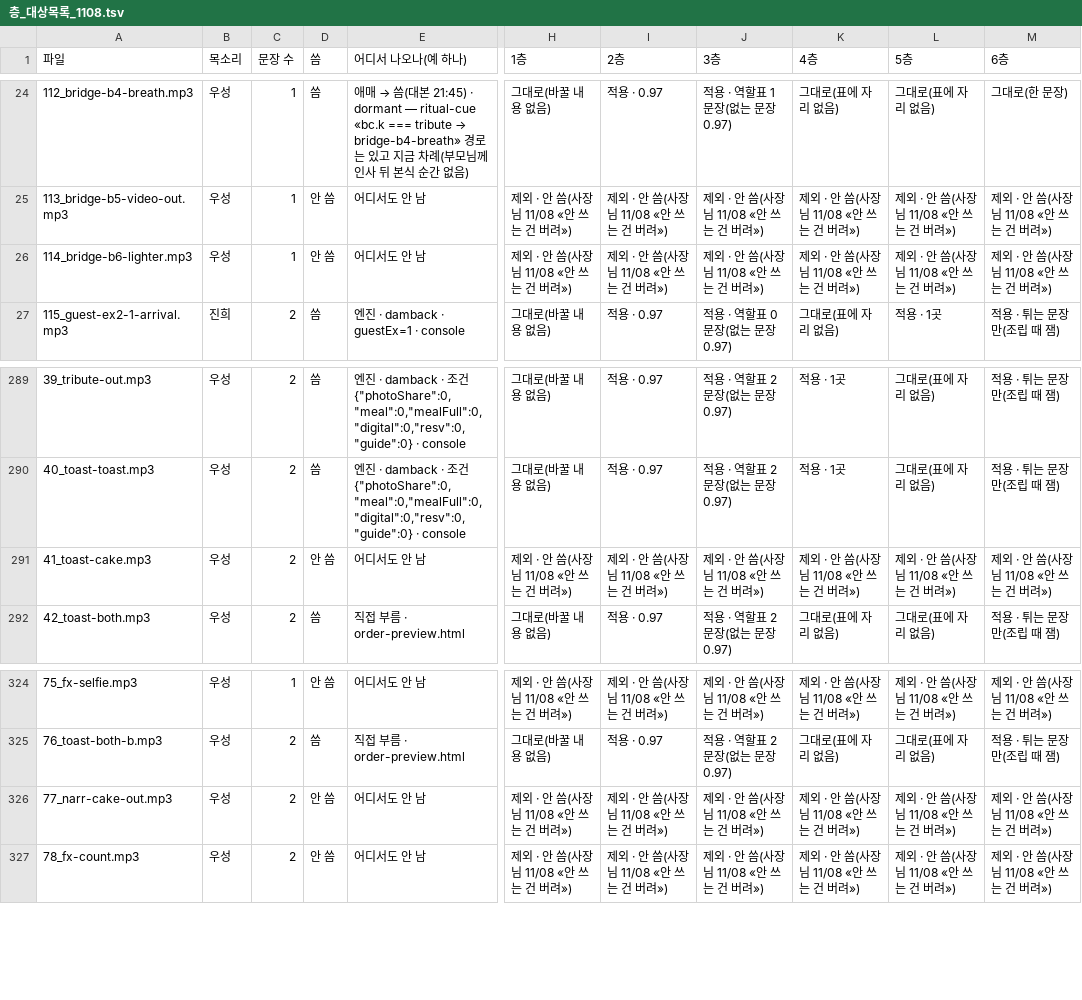
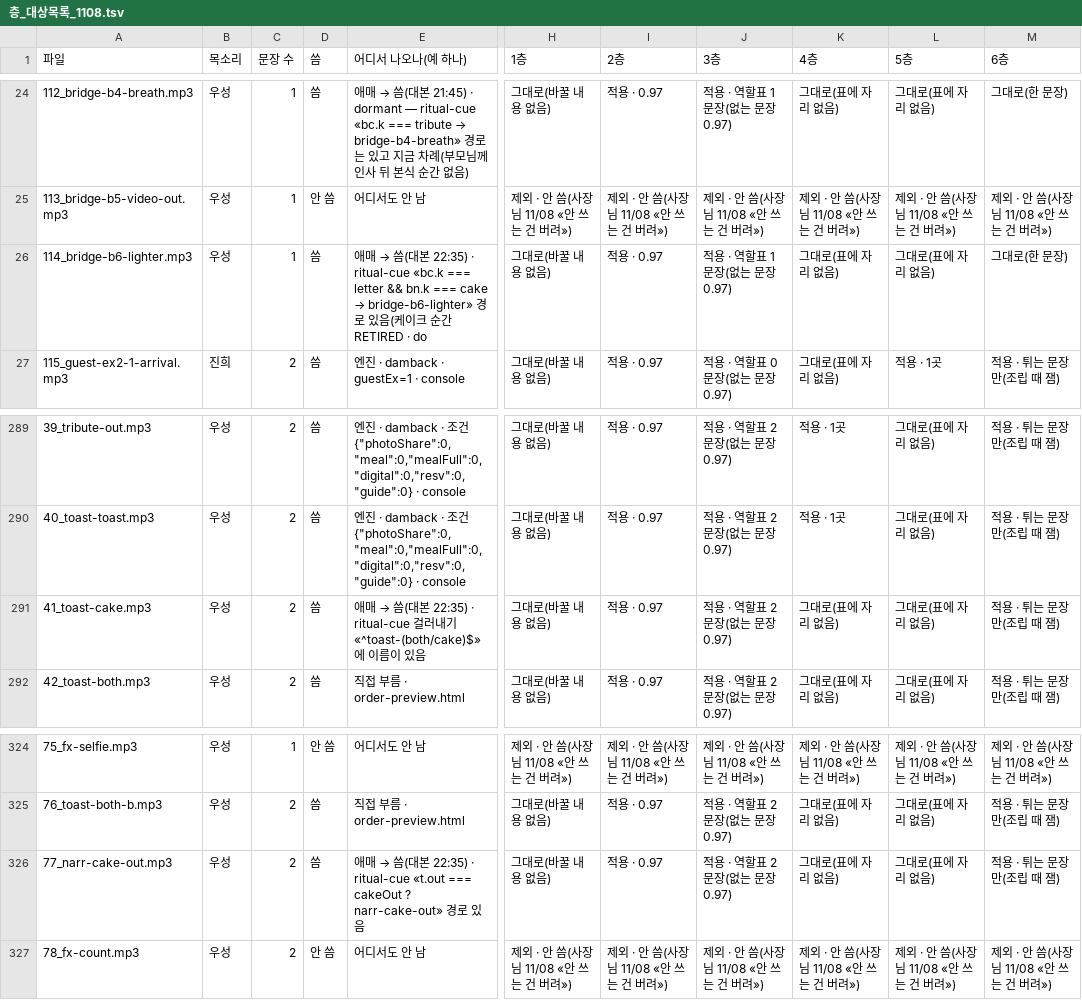
Before and after one commit to gtrddrt7706-cpu/momentedit-site, a TSV file: docs/plans/식순연구/층_대상목록_1108.tsv, drawn as a sheet; only a part is shown, gaps mark what is left out; the diff names each change by its address in the sheet, - before the commit and + after, or states it on an @@ line.

```diff
--- a/docs/plans/식순연구/층_대상목록_1108.tsv
+++ b/docs/plans/식순연구/층_대상목록_1108.tsv
-D26 (씀): 안 씀
+D26 (씀): 씀
@@ E26 (어디서 나오나(예 하나)): 어디서도 안 남 → 애매 → 씀(대본 22:35) · ritual-cue «bc.k === letter && bn.k === cake → bridge-b6-lighter» 경로 있음(케이크 순간 RETIRED · do @@
-H26 (1층): 제외 · 안 씀(사장님 11/08 «안 쓰는 건 버려»)
+H26 (1층): 그대로(바꿀 내용 없음)
-I26 (2층): 제외 · 안 씀(사장님 11/08 «안 쓰는 건 버려»)
+I26 (2층): 적용 · 0.97
-J26 (3층): 제외 · 안 씀(사장님 11/08 «안 쓰는 건 버려»)
+J26 (3층): 적용 · 역할표 1문장(없는 문장 0.97)
-K26 (4층): 제외 · 안 씀(사장님 11/08 «안 쓰는 건 버려»)
+K26 (4층): 그대로(표에 자리 없음)
-L26 (5층): 제외 · 안 씀(사장님 11/08 «안 쓰는 건 버려»)
+L26 (5층): 그대로(표에 자리 없음)
-M26 (6층): 제외 · 안 씀(사장님 11/08 «안 쓰는 건 버려»)
+M26 (6층): 그대로(한 문장)
-D291 (씀): 안 씀
+D291 (씀): 씀
@@ E291 (어디서 나오나(예 하나)): 어디서도 안 남 → 애매 → 씀(대본 22:35) · ritual-cue 걸러내기 «^toast-(both/cake)$» 에 이름이 있음 @@
-H291 (1층): 제외 · 안 씀(사장님 11/08 «안 쓰는 건 버려»)
+H291 (1층): 그대로(바꿀 내용 없음)
-I291 (2층): 제외 · 안 씀(사장님 11/08 «안 쓰는 건 버려»)
+I291 (2층): 적용 · 0.97
-J291 (3층): 제외 · 안 씀(사장님 11/08 «안 쓰는 건 버려»)
+J291 (3층): 적용 · 역할표 2문장(없는 문장 0.97)
-K291 (4층): 제외 · 안 씀(사장님 11/08 «안 쓰는 건 버려»)
+K291 (4층): 그대로(표에 자리 없음)
-L291 (5층): 제외 · 안 씀(사장님 11/08 «안 쓰는 건 버려»)
+L291 (5층): 그대로(표에 자리 없음)
-M291 (6층): 제외 · 안 씀(사장님 11/08 «안 쓰는 건 버려»)
+M291 (6층): 적용 · 튀는 문장만(조립 때 잼)
-D326 (씀): 안 씀
+D326 (씀): 씀
@@ E326 (어디서 나오나(예 하나)): 어디서도 안 남 → 애매 → 씀(대본 22:35) · ritual-cue «t.out === cakeOut ? narr-cake-out» 경로 있음 @@
-H326 (1층): 제외 · 안 씀(사장님 11/08 «안 쓰는 건 버려»)
+H326 (1층): 그대로(바꿀 내용 없음)
-I326 (2층): 제외 · 안 씀(사장님 11/08 «안 쓰는 건 버려»)
+I326 (2층): 적용 · 0.97
-J326 (3층): 제외 · 안 씀(사장님 11/08 «안 쓰는 건 버려»)
+J326 (3층): 적용 · 역할표 2문장(없는 문장 0.97)
-K326 (4층): 제외 · 안 씀(사장님 11/08 «안 쓰는 건 버려»)
+K326 (4층): 그대로(표에 자리 없음)
-L326 (5층): 제외 · 안 씀(사장님 11/08 «안 쓰는 건 버려»)
+L326 (5층): 그대로(표에 자리 없음)
-M326 (6층): 제외 · 안 씀(사장님 11/08 «안 쓰는 건 버려»)
+M326 (6층): 적용 · 튀는 문장만(조립 때 잼)
```
Also changed, not shown: 8 other files.
